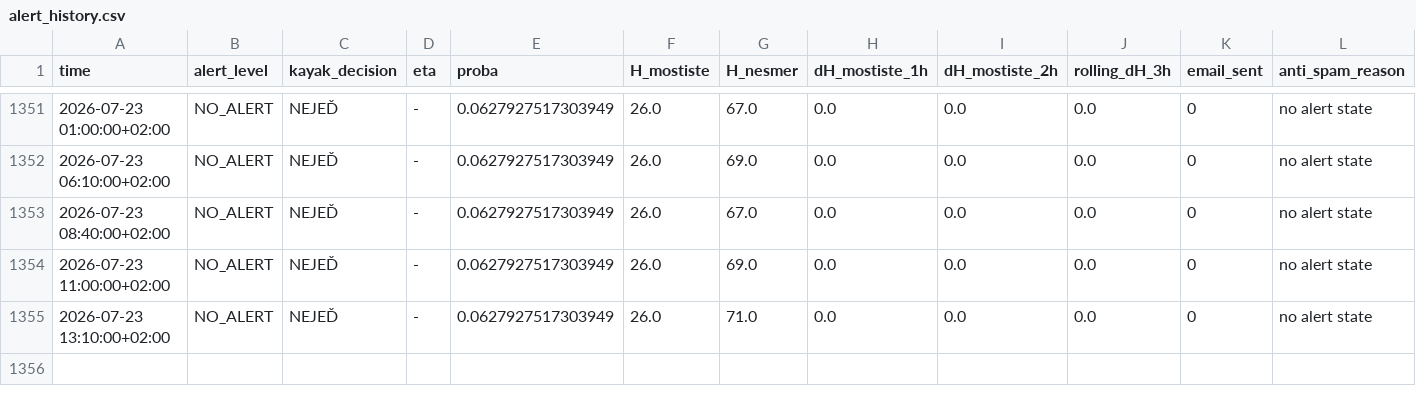
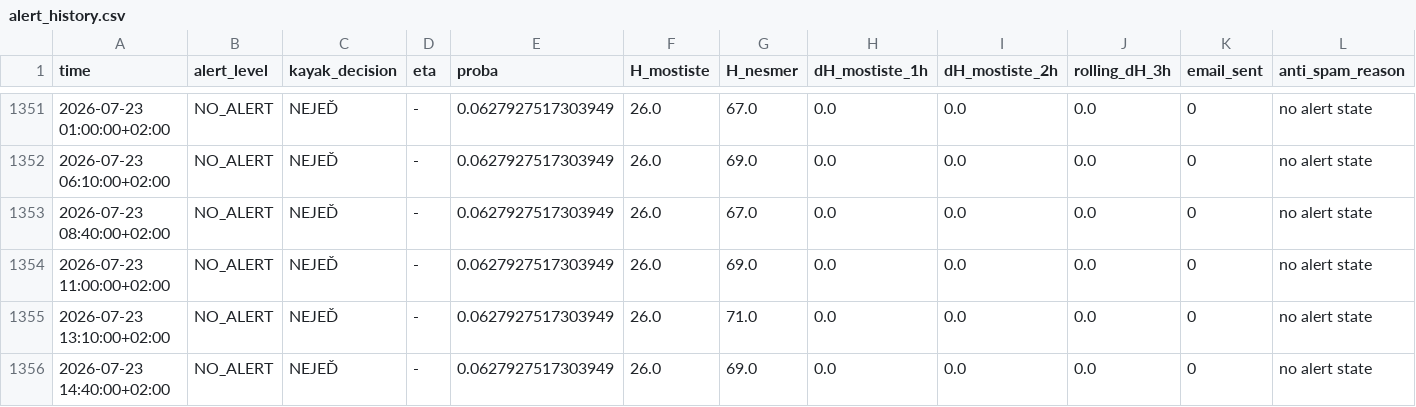
Before and after one commit to milanfila/analysis_river_navigability, a CSV file: alert_history.csv, drawn as a sheet; only a part is shown, gaps mark what is left out; the diff names each change by its address in the sheet, - before the commit and + after, or states it on an @@ line.

```diff
--- a/alert_history.csv
+++ b/alert_history.csv
+row 1356: 2026-07-23 14:40:00+02:00 | NO_ALERT | NEJEĎ | - | 0.0627927517303949 | 26.0 | 69.0 | 0.0 | 0.0 | 0.0 | 0 | no alert state
```
